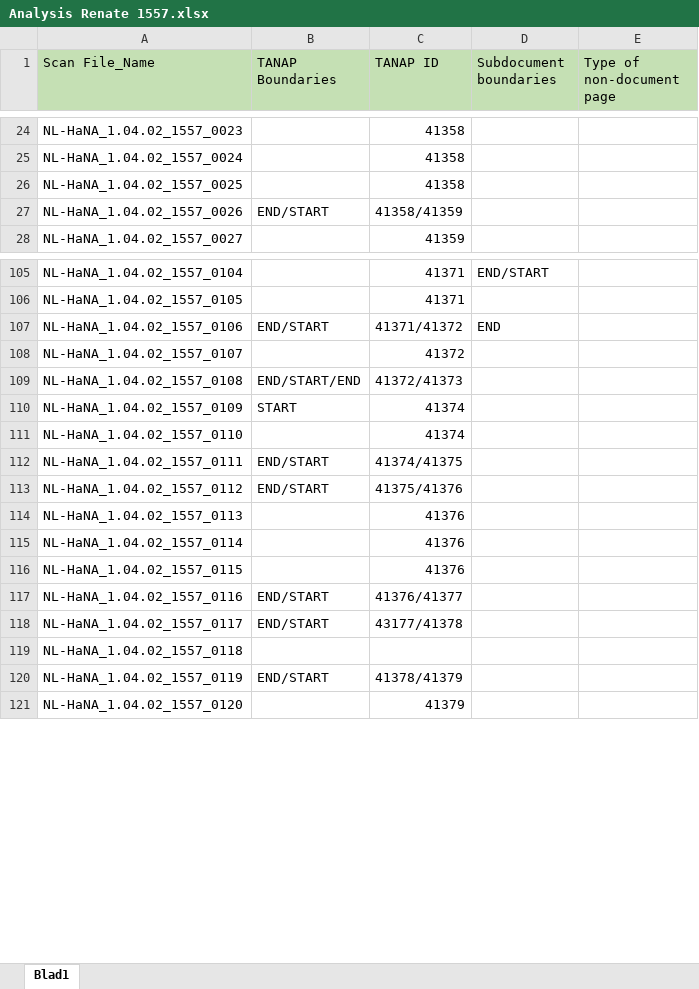
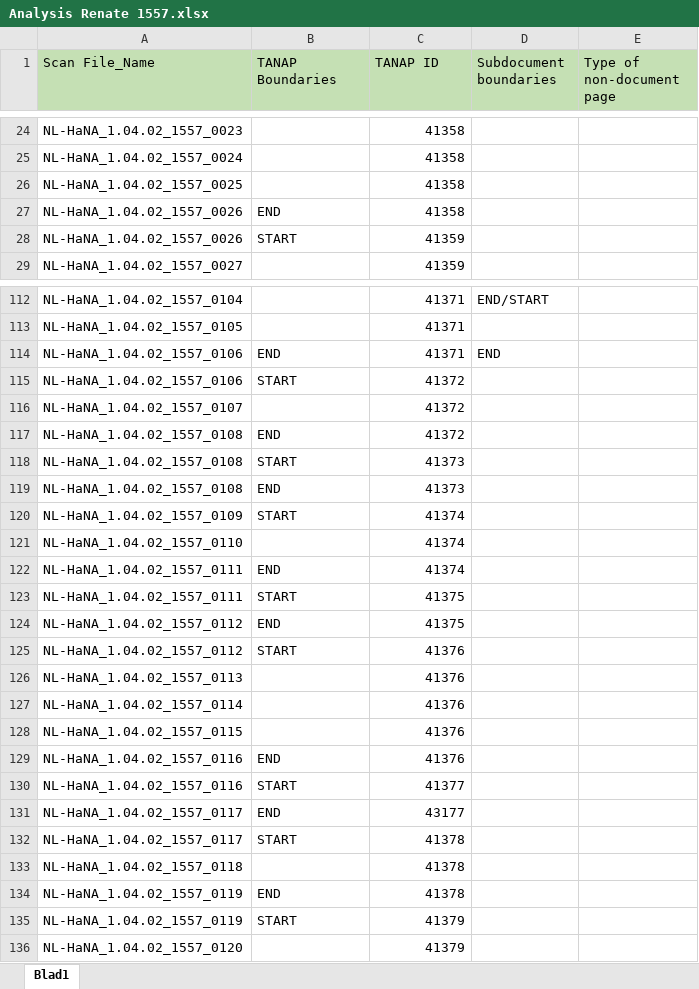
Before and after one commit to LAHTeR/document_segmentation, an Excel workbook: document_segmentation/data/Analysis Renate 1557.xlsx, sheet Blad1, drawn as a sheet; only a part is shown, gaps mark what is left out; values as stored, in another font and other column widths than the file's, no borders; addresses are those after the commit; the diff covers the shown part only; the diff names each change by its address in the sheet, - before the commit and + after, or states it on an @@ line.

Commit message:
Update annotation sheet for inventory 1557.

```diff
--- a/document_segmentation/data/Analysis Renate 1557.xlsx (sheet Blad1)
+++ b/document_segmentation/data/Analysis Renate 1557.xlsx (sheet Blad1)
+row 27: NL-HaNA_1.04.02_1557_0026 | END | 41358
-B28 (TANAP Boundaries): END/START
+B28 (TANAP Boundaries): START
-C28 (TANAP ID): 41358/41359
+C28 (TANAP ID): 41359
-B114 (TANAP Boundaries): END/START
+B114 (TANAP Boundaries): END
-C114 (TANAP ID): 41371/41372
+C114 (TANAP ID): 41371
+row 115: NL-HaNA_1.04.02_1557_0106 | START | 41372
+row 117: NL-HaNA_1.04.02_1557_0108 | END | 41372
-B118 (TANAP Boundaries): END/START/END
+B118 (TANAP Boundaries): START
-C118 (TANAP ID): 41372/41373
+C118 (TANAP ID): 41373
+row 119: NL-HaNA_1.04.02_1557_0108 | END | 41373
+row 122: NL-HaNA_1.04.02_1557_0111 | END | 41374
-B123 (TANAP Boundaries): END/START
+B123 (TANAP Boundaries): START
-C123 (TANAP ID): 41374/41375
+C123 (TANAP ID): 41375
+row 124: NL-HaNA_1.04.02_1557_0112 | END | 41375
-B125 (TANAP Boundaries): END/START
+B125 (TANAP Boundaries): START
-C125 (TANAP ID): 41375/41376
+C125 (TANAP ID): 41376
+row 129: NL-HaNA_1.04.02_1557_0116 | END | 41376
-B130 (TANAP Boundaries): END/START
+B130 (TANAP Boundaries): START
-C130 (TANAP ID): 41376/41377
+C130 (TANAP ID): 41377
+row 131: NL-HaNA_1.04.02_1557_0117 | END | 43177
-B132 (TANAP Boundaries): END/START
+B132 (TANAP Boundaries): START
-C132 (TANAP ID): 43177/41378
+C132 (TANAP ID): 41378
-C133 (TANAP ID): (empty)
+C133 (TANAP ID): 41378
+row 134: NL-HaNA_1.04.02_1557_0119 | END | 41378
-B135 (TANAP Boundaries): END/START
+B135 (TANAP Boundaries): START
-C135 (TANAP ID): 41378/41379
+C135 (TANAP ID): 41379
```
Also changed, not shown: 107 added rows and 202 edited cells elsewhere in this sheet.
